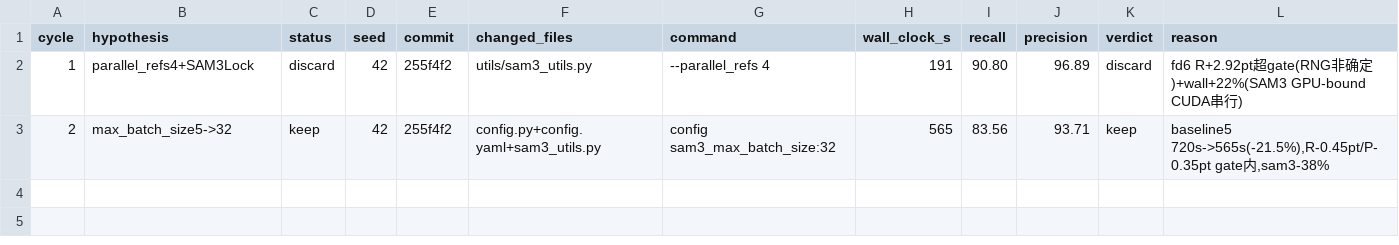
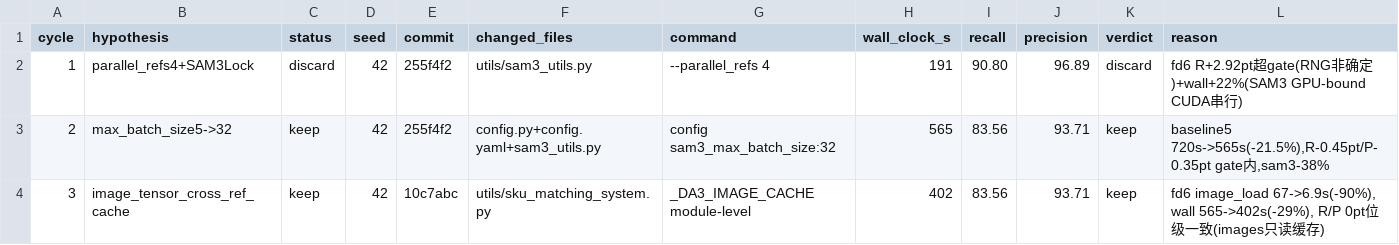
Before and after one commit to EinheitCxy/3D-SKU-detection, a TSV file: results_time.tsv, drawn as a sheet; the diff names each change by its address in the sheet, - before the commit and + after, or states it on an @@ line.

```diff
--- a/results_time.tsv
+++ b/results_time.tsv
+row 4: 3 | image_tensor_cross_ref_cache | keep | 42 | 10c7abc | utils/sku_matching_system.py | _DA3_IMAGE_CACHE module-level | 402 | 83.56 | 93.71 | keep | fd6 image_load 67->6.9s(-90%), wall 565->402s(-29%), R/P 0pt位级一致(images只读缓存)
```
Also changed, not shown: 2 other files.
